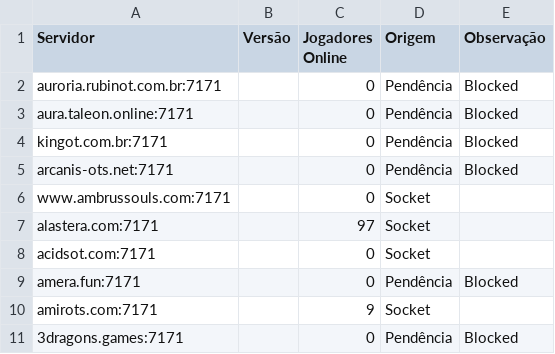
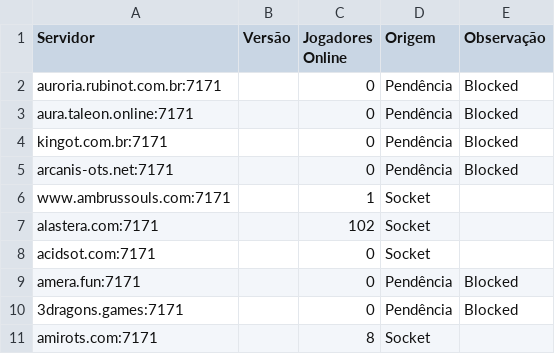
Before and after one commit to jose-roberto-barcelos/Royal_ot_server_list_13, a CSV file: resultado_validado.csv, drawn as a sheet.

```diff
--- a/resultado_validado.csv
+++ b/resultado_validado.csv
@@ -5,7 +5,7 @@ kingot.com.br:7171,,0,Pendência,Blocked
 arcanis-ots.net:7171,,0,Pendência,Blocked
-www.ambrussouls.com:7171,,0,Socket,
-alastera.com:7171,,97,Socket,
+www.ambrussouls.com:7171,,1,Socket,
+alastera.com:7171,,102,Socket,
 acidsot.com:7171,,0,Socket,
 amera.fun:7171,,0,Pendência,Blocked
-amirots.com:7171,,9,Socket,
 3dragons.games:7171,,0,Pendência,Blocked
+amirots.com:7171,,8,Socket,
```
Also changed, not shown: ranking_final.csv.
